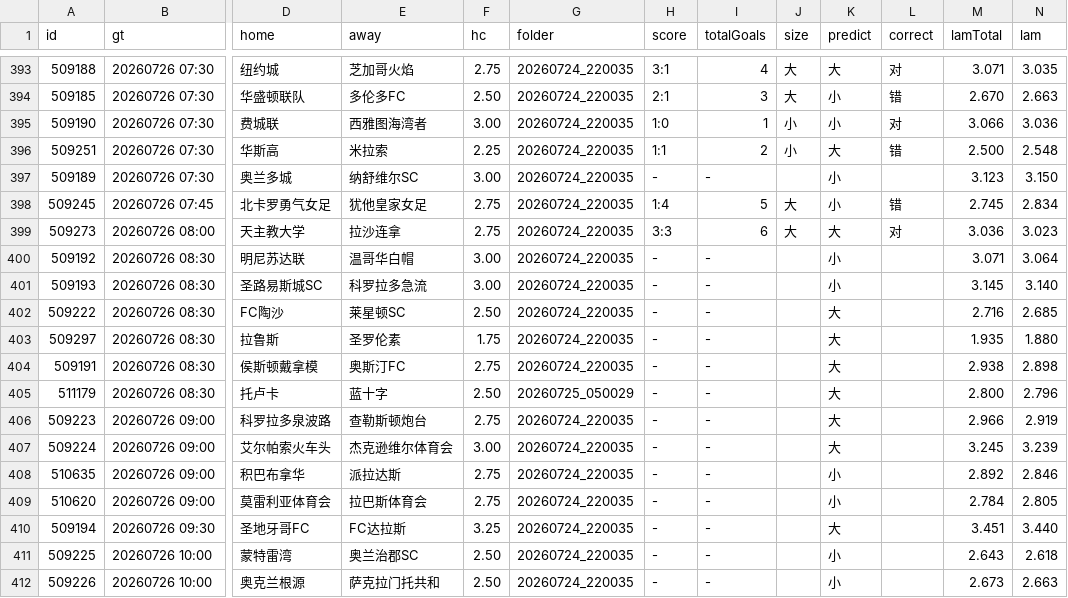
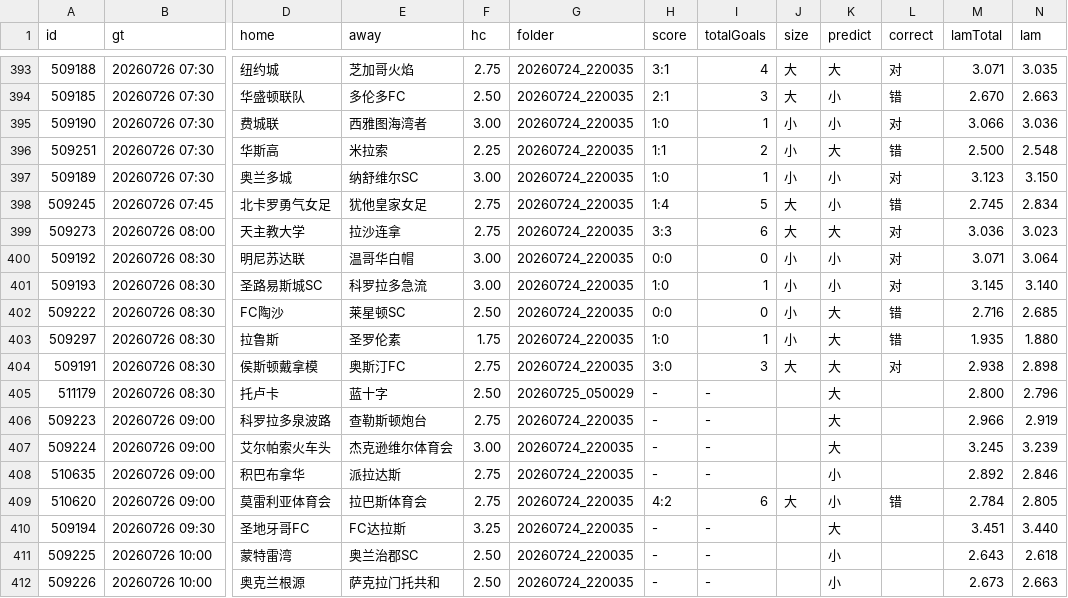
Before and after one commit to 52483588/goal_football_app, a CSV file: scripts/docs/stats.csv, drawn as a sheet; only a part is shown, gaps mark what is left out; the diff names each change by its address in the sheet, - before the commit and + after, or states it on an @@ line.

```diff
--- a/scripts/docs/stats.csv
+++ b/scripts/docs/stats.csv
-H397 (score): -
+H397 (score): 1:0
-I397 (totalGoals): -
+I397 (totalGoals): 1
-J397 (size): (empty)
+J397 (size): 小
-L397 (correct): (empty)
+L397 (correct): 对
-H400 (score): -
+H400 (score): 0:0
-I400 (totalGoals): -
+I400 (totalGoals): 0
-J400:J403 (size): (empty)
+J400:J403 (size): 小
-L400:L401 (correct): (empty)
+L400:L401 (correct): 对
-H401 (score): -
+H401 (score): 1:0
-I401 (totalGoals): -
+I401 (totalGoals): 1
-H402 (score): -
+H402 (score): 0:0
-I402 (totalGoals): -
+I402 (totalGoals): 0
-L402:L403 (correct): (empty)
+L402:L403 (correct): 错
-H403 (score): -
+H403 (score): 1:0
-I403 (totalGoals): -
+I403 (totalGoals): 1
-H404 (score): -
+H404 (score): 3:0
-I404 (totalGoals): -
+I404 (totalGoals): 3
-J404 (size): (empty)
+J404 (size): 大
-L404 (correct): (empty)
+L404 (correct): 对
-H409 (score): -
+H409 (score): 4:2
-I409 (totalGoals): -
+I409 (totalGoals): 6
-J409 (size): (empty)
+J409 (size): 大
-L409 (correct): (empty)
+L409 (correct): 错
```
Also changed, not shown: scores_now.csv, scripts/docs/value_matches.csv, 9 other files.
